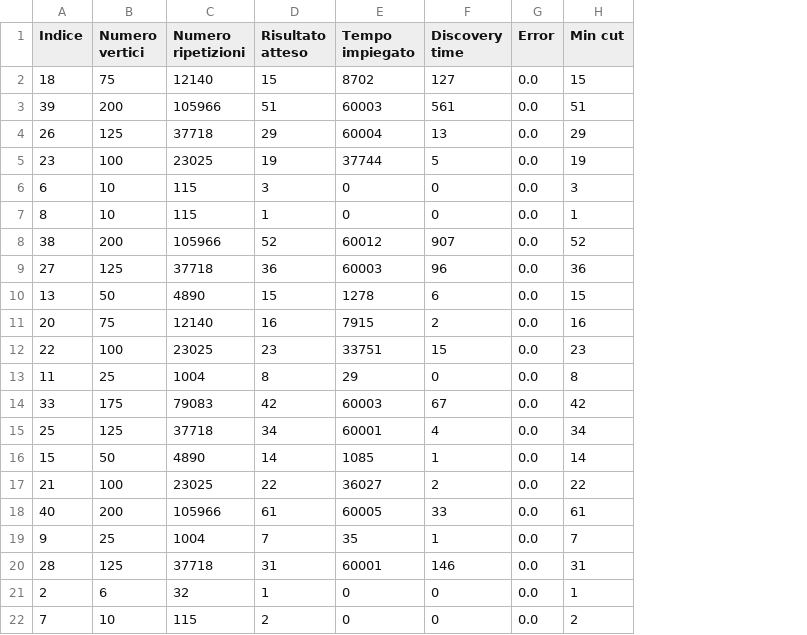
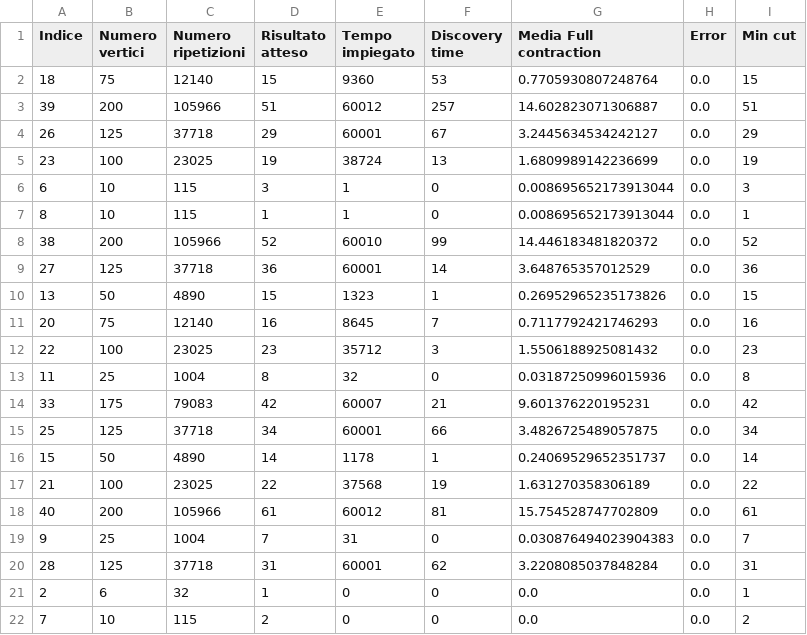
Before and after one commit to francescomagarotto/Algoritmi-Avanzati, a CSV file: Consegna 3/Esercitazione3/tabella.csv, drawn as a sheet; only a part is shown; the diff covers the shown part only; the diff names each change by its address in the sheet, - before the commit and + after, or states it on an @@ line.

Commit message:
Caricati grafici e tablella

```diff
--- a/Consegna 3/Esercitazione3/tabella.csv
+++ b/Consegna 3/Esercitazione3/tabella.csv
+column G (Media Full contraction), rows 2-22: 0.7705930807248764 | 14.602823071306887 | 3.2445634534242127 | 1.6809989142236699 | 0.008695652173913044 | 0.008695652173913044 | 14.446183481820372 | 3.648765357012529 | 0.26952965235173826 | 0.7117792421746293 | 1.5506188925081432 | 0.03187250996015936 | 9.601376220195231 | 3.4826725489057875 | 0.24069529652351737 | 1.631270358306189 | 15.754528747702809 | 0.030876494023904383 | 3.2208085037848284 | 0.0 | 0.0
-E2 (Tempo impiegato): 8702
+E2 (Tempo impiegato): 9360
-F2 (Discovery time): 127
+F2 (Discovery time): 53
-E3 (Tempo impiegato): 60003
+E3 (Tempo impiegato): 60012
-F3 (Discovery time): 561
+F3 (Discovery time): 257
-E4 (Tempo impiegato): 60004
+E4 (Tempo impiegato): 60001
-F4 (Discovery time): 13
+F4 (Discovery time): 67
-E5 (Tempo impiegato): 37744
+E5 (Tempo impiegato): 38724
-F5 (Discovery time): 5
+F5 (Discovery time): 13
-E6:E7 (Tempo impiegato): 0
+E6:E7 (Tempo impiegato): 1
-E8 (Tempo impiegato): 60012
+E8 (Tempo impiegato): 60010
-F8 (Discovery time): 907
+F8 (Discovery time): 99
-E9 (Tempo impiegato): 60003
+E9 (Tempo impiegato): 60001
-F9 (Discovery time): 96
+F9 (Discovery time): 14
-E10 (Tempo impiegato): 1278
+E10 (Tempo impiegato): 1323
-F10 (Discovery time): 6
+F10 (Discovery time): 1
-E11 (Tempo impiegato): 7915
+E11 (Tempo impiegato): 8645
-F11 (Discovery time): 2
+F11 (Discovery time): 7
-E12 (Tempo impiegato): 33751
+E12 (Tempo impiegato): 35712
-F12 (Discovery time): 15
+F12 (Discovery time): 3
-E13 (Tempo impiegato): 29
+E13 (Tempo impiegato): 32
-E14 (Tempo impiegato): 60003
+E14 (Tempo impiegato): 60007
-F14 (Discovery time): 67
+F14 (Discovery time): 21
-F15 (Discovery time): 4
+F15 (Discovery time): 66
-E16 (Tempo impiegato): 1085
+E16 (Tempo impiegato): 1178
-E17 (Tempo impiegato): 36027
+E17 (Tempo impiegato): 37568
-F17 (Discovery time): 2
+F17 (Discovery time): 19
-E18 (Tempo impiegato): 60005
+E18 (Tempo impiegato): 60012
-F18 (Discovery time): 33
+F18 (Discovery time): 81
-E19 (Tempo impiegato): 35
+E19 (Tempo impiegato): 31
-F19 (Discovery time): 1
+F19 (Discovery time): 0
-F20 (Discovery time): 146
+F20 (Discovery time): 62
```
Also changed, not shown: 28 edited cells elsewhere in this file, 17 other files.
